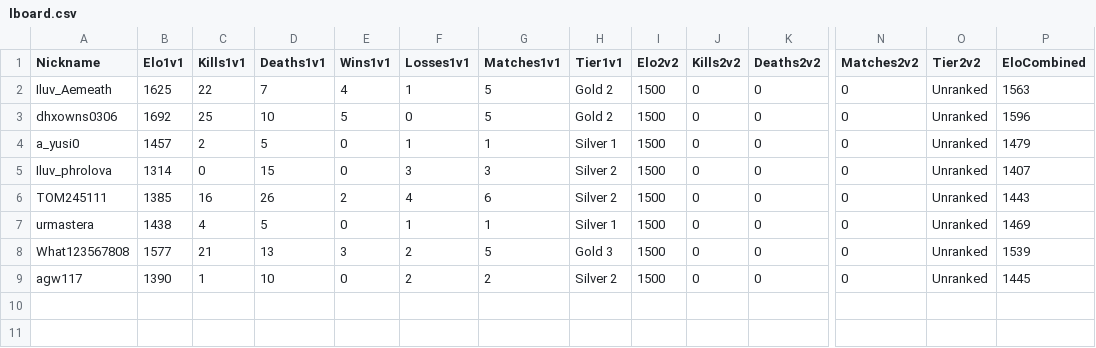
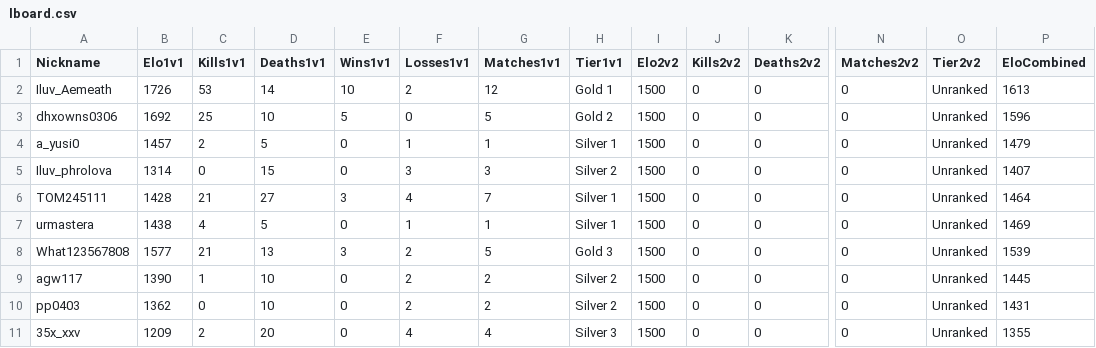
Before and after one commit to Yusi0/RLSS, a CSV file: lboard.csv, drawn as a sheet; only a part is shown, gaps mark what is left out; rows hold the shown columns only; the diff names each change by its address in the sheet, - before the commit and + after, or states it on an @@ line.

Commit message:
REDLINER 전적 업데이트 (lboard.csv)

```diff
--- a/lboard.csv
+++ b/lboard.csv
-B2 (Elo1v1): 1625
+B2 (Elo1v1): 1726
-C2 (Kills1v1): 22
+C2 (Kills1v1): 53
-D2 (Deaths1v1): 7
+D2 (Deaths1v1): 14
-E2 (Wins1v1): 4
+E2 (Wins1v1): 10
-F2 (Losses1v1): 1
+F2 (Losses1v1): 2
-G2 (Matches1v1): 5
+G2 (Matches1v1): 12
-H2 (Tier1v1): Gold 2
+H2 (Tier1v1): Gold 1
-P2 (EloCombined): 1563
+P2 (EloCombined): 1613
-B6 (Elo1v1): 1385
+B6 (Elo1v1): 1428
-C6 (Kills1v1): 16
+C6 (Kills1v1): 21
-D6 (Deaths1v1): 26
+D6 (Deaths1v1): 27
-E6 (Wins1v1): 2
+E6 (Wins1v1): 3
-G6 (Matches1v1): 6
+G6 (Matches1v1): 7
-H6 (Tier1v1): Silver 2
+H6 (Tier1v1): Silver 1
-P6 (EloCombined): 1443
+P6 (EloCombined): 1464
+row 10: pp0403 | 1362 | 0 | 10 | 0 | 2 | 2 | Silver 2 | 1500 | 0 | 0 | 0 | Unranked | 1431
+row 11: 35x_xxv | 1209 | 2 | 20 | 0 | 4 | 4 | Silver 3 | 1500 | 0 | 0 | 0 | Unranked | 1355
```
